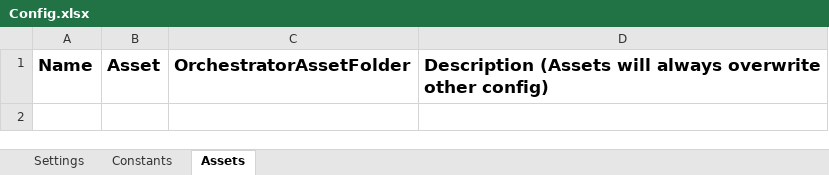
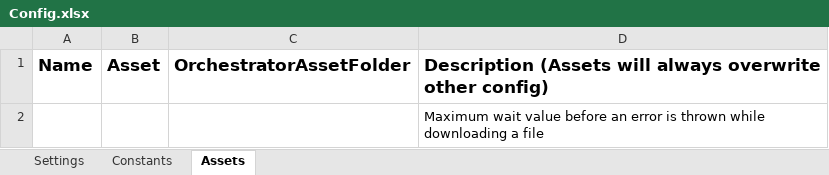
Before and after one commit to IJBardales/uipath_t05_AcmeSystemsWI5, an Excel workbook: Data/Config.xlsx, sheet Assets, drawn as a sheet; values as stored, in another font and other column widths than the file's, no borders; the diff names each change by its address in the sheet, - before the commit and + after, or states it on an @@ line.

```diff
--- a/Data/Config.xlsx (sheet Assets)
+++ b/Data/Config.xlsx (sheet Assets)
+row 2:  |  |  | Maximum wait value before an error is thrown while downloading a file
```
Also changed, not shown: sheet Settings, 5 other files.
